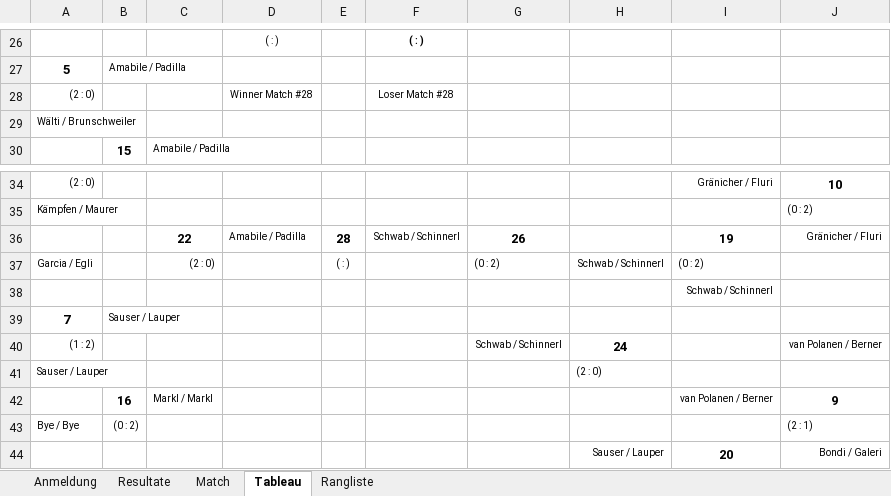
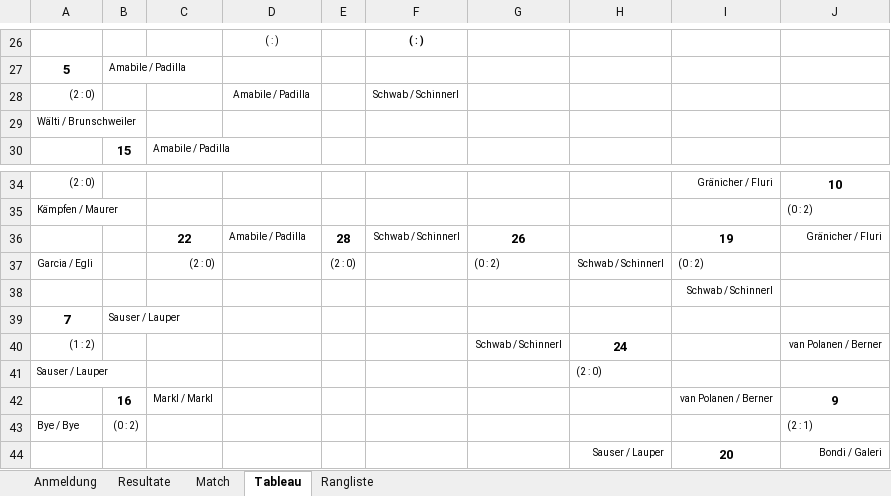
Before and after one commit to Lucanepa/beach_tournament, an Excel workbook: b3f.xlsx, sheet Tableau, drawn as a sheet; only a part is shown, gaps mark what is left out; values as stored, in another font and other column widths than the file's, no borders; charts and pictures not drawn; the diff names each change by its address in the sheet, - before the commit and + after, or states it on an @@ line.

```diff
--- a/b3f.xlsx (sheet Tableau)
+++ b/b3f.xlsx (sheet Tableau)
-D28: Winner Match #28
+D28: Amabile / Padilla
-F28: Loser Match #28
+F28: Schwab / Schinnerl
-E37: ( : )
+E37: (2 : 0)
```
Also changed, not shown: sheet Resultate, sheet Match.
